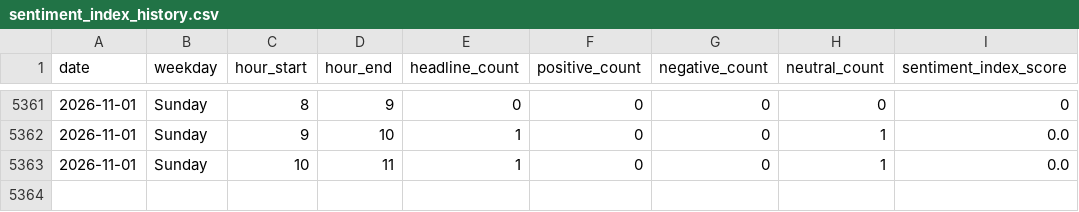
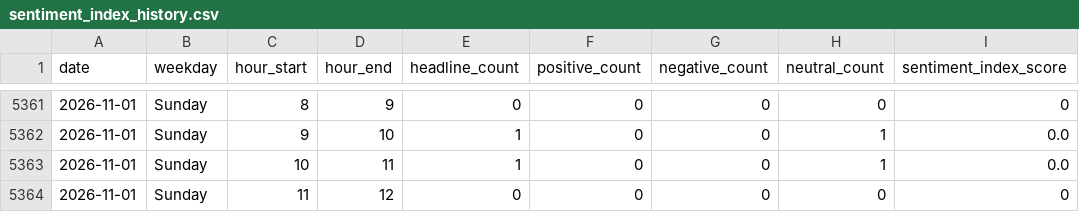
Before and after one commit to Karen2007/Tech-News-Sentiment, a CSV file: sentiment_index_history.csv, drawn as a sheet; only a part is shown, gaps mark what is left out.

```diff
--- a/sentiment_index_history.csv
+++ b/sentiment_index_history.csv
@@ -5363 +5363,2 @@ date,weekday,hour_start,hour_end,headline_count,positive_count,negative_count,ne
 2026-11-01,Sunday,10,11,1,0,0,1,0.0
+2026-11-01,Sunday,11,12,0,0,0,0,0
```
Also changed, not shown: 2 other files.
